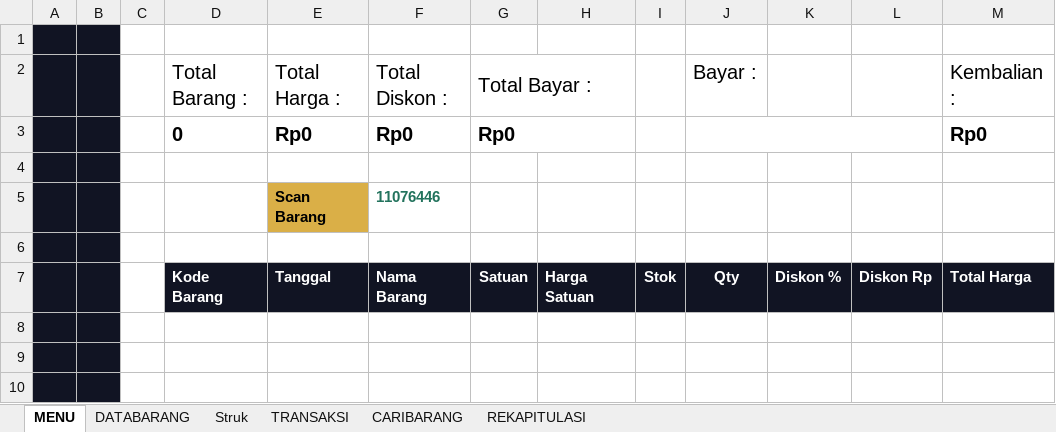
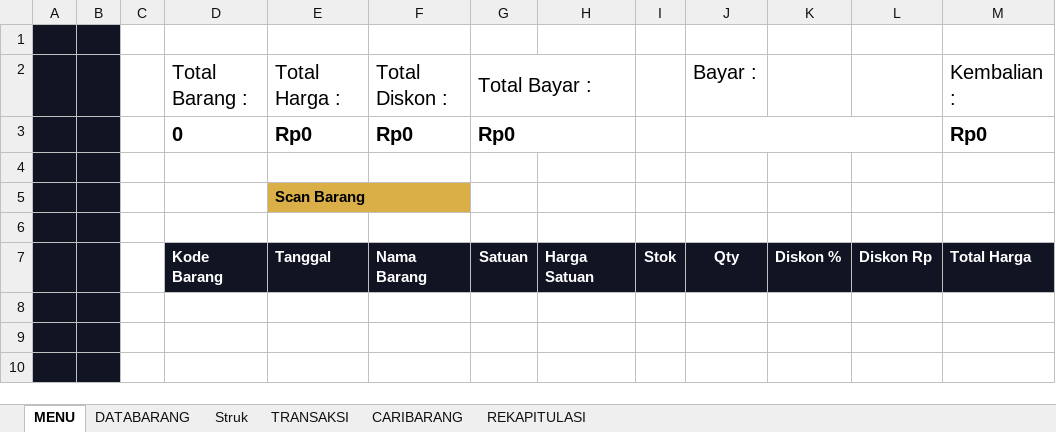
Before and after one commit to farids13/KasirIR, an Excel workbook: Bismillah Aplikasi KASIR IR CELL v .1.0.xlsm, sheet MENU, drawn as a sheet; only a part is shown; values as stored, in another font and other column widths than the file's, no borders; charts and pictures and conditional formats not drawn; the diff names each change by its address in the sheet, - before the commit and + after, or states it on an @@ line.

```diff
--- a/Bismillah Aplikasi KASIR IR CELL v .1.0.xlsm (sheet MENU)
+++ b/Bismillah Aplikasi KASIR IR CELL v .1.0.xlsm (sheet MENU)
-F5: 11076446
+F5: (empty)
```
Also changed, not shown: sheet CARIBARANG.
